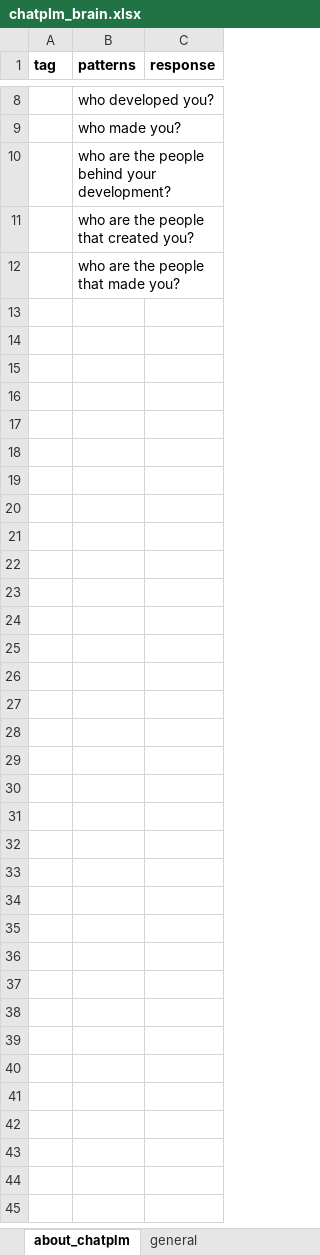
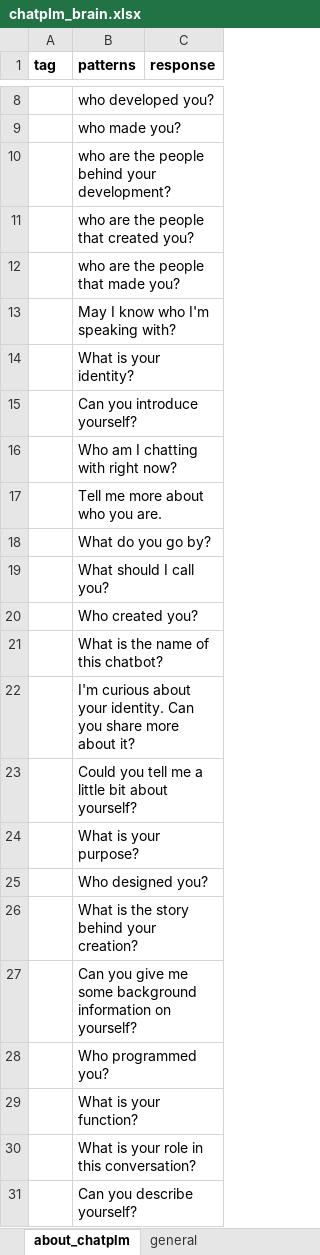
Before and after one commit to amyr11/ChatPLM, an Excel workbook: chatplm/data/chatplm_brain.xlsx, sheet about_chatplm, drawn as a sheet; only a part is shown, gaps mark what is left out; values as stored, in another font and other column widths than the file's, no borders; charts and pictures not drawn; the diff covers the shown part only; the diff names each change by its address in the sheet, - before the commit and + after, or states it on an @@ line.

Commit message:
added more utterances

```diff
--- a/chatplm/data/chatplm_brain.xlsx (sheet about_chatplm)
+++ b/chatplm/data/chatplm_brain.xlsx (sheet about_chatplm)
+row 13:  | May I know who I'm speaking with?
+row 14:  | What is your identity?
+row 15:  | Can you introduce yourself?
+row 16:  | Who am I chatting with right now?
+row 17:  | Tell me more about who you are.
+row 18:  | What do you go by?
+row 19:  | What should I call you?
+row 20:  | Who created you?
+row 21:  | What is the name of this chatbot?
+row 22:  | I'm curious about your identity. Can you share more about it?
+row 23:  | Could you tell me a little bit about yourself?
+row 24:  | What is your purpose?
+row 25:  | Who designed you?
+row 26:  | What is the story behind your creation?
+row 27:  | Can you give me some background information on yourself?
+row 28:  | Who programmed you?
+row 29:  | What is your function?
+row 30:  | What is your role in this conversation?
+row 31:  | Can you describe yourself?
```
Also changed, not shown: 3 edited cells elsewhere in this sheet, sheet general.
